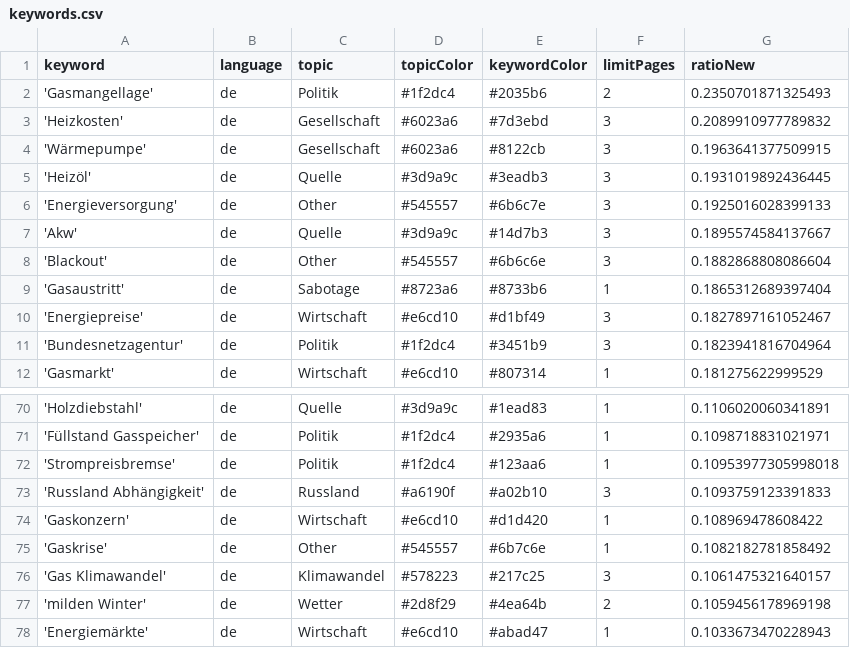
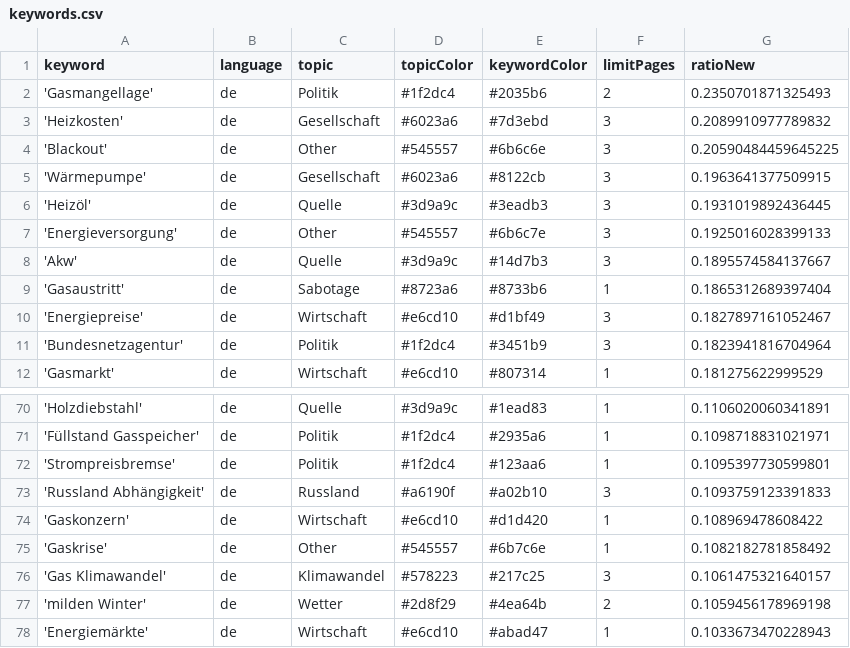
Before and after one commit to newsWhisperer/winterWeapon, a CSV file: keywords.csv, drawn as a sheet; only a part is shown, gaps mark what is left out.

```diff
--- a/keywords.csv
+++ b/keywords.csv
@@ -3,2 +3,3 @@ keyword,language,topic,topicColor,keywordColor,limitPages,ratioNew
 'Heizkosten',de,Gesellschaft,#6023a6,#7d3ebd,3,0.2089910977789832
+'Blackout',de,Other,#545557,#6b6c6e,3,0.20590484459645225
 'Wärmepumpe',de,Gesellschaft,#6023a6,#8122cb,3,0.1963641377509915
@@ -7,3 +8,2 @@ keyword,language,topic,topicColor,keywordColor,limitPages,ratioNew
 'Akw',de,Quelle,#3d9a9c,#14d7b3,3,0.1895574584137667
-'Blackout',de,Other,#545557,#6b6c6e,3,0.1882868808086604
 'Gasaustritt',de,Sabotage,#8723a6,#8733b6,1,0.1865312689397404
@@ -71,3 +71,3 @@ keyword,language,topic,topicColor,keywordColor,limitPages,ratioNew
 'Füllstand Gasspeicher',de,Politik,#1f2dc4,#2935a6,1,0.1098718831021971
-'Strompreisbremse',de,Politik,#1f2dc4,#123aa6,1,0.10953977305998018
+'Strompreisbremse',de,Politik,#1f2dc4,#123aa6,1,0.1095397730599801
 'Russland Abhängigkeit',de,Russland,#a6190f,#a02b10,3,0.1093759123391833
```
Also changed, not shown: 1 other file.
